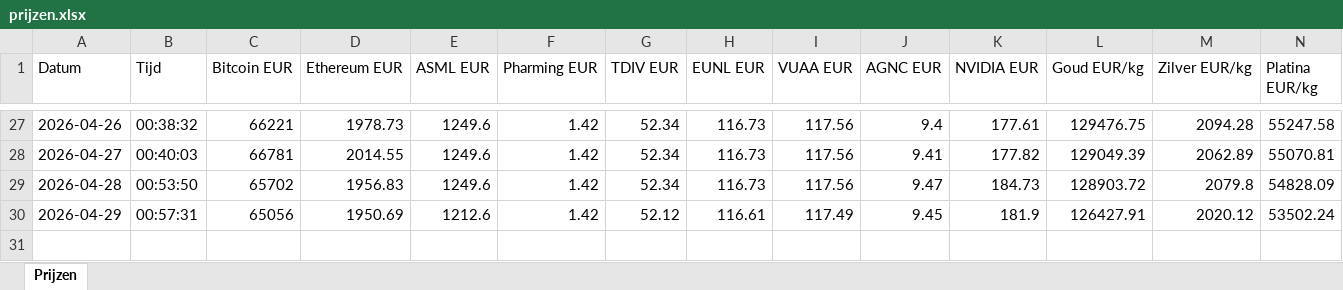
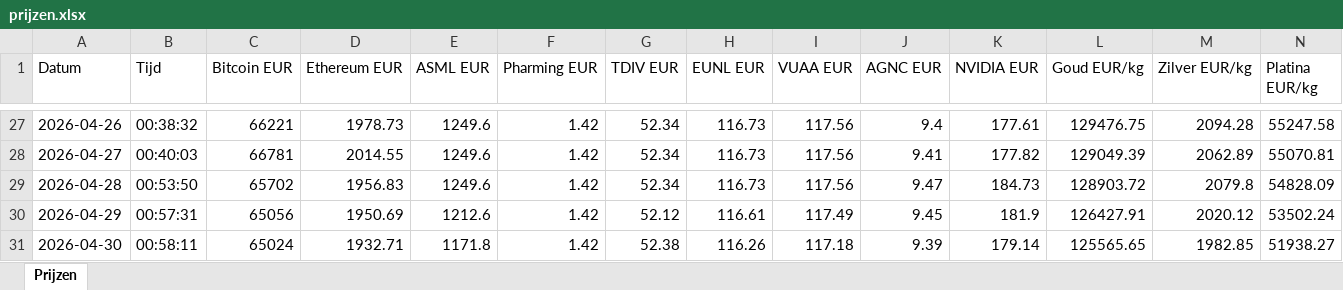
Before and after one commit to TychoR13/price-tracker, an Excel workbook: prijzen.xlsx, sheet Prijzen, drawn as a sheet; only a part is shown, gaps mark what is left out; values as stored, in another font and other column widths than the file's, no borders; the diff names each change by its address in the sheet, - before the commit and + after, or states it on an @@ line.

```diff
--- a/prijzen.xlsx (sheet Prijzen)
+++ b/prijzen.xlsx (sheet Prijzen)
+row 31: 2026-04-30 | 00:58:11 | 65024 | 1932.71 | 1171.8 | 1.42 | 52.38 | 116.26 | 117.18 | 9.39 | 179.14 | 125565.65 | 1982.85 | 51938.27
```
